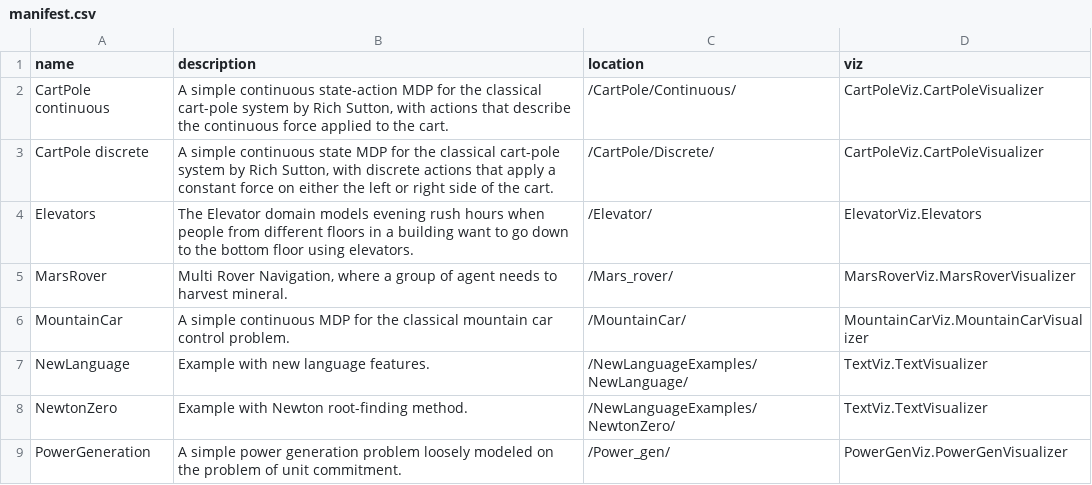
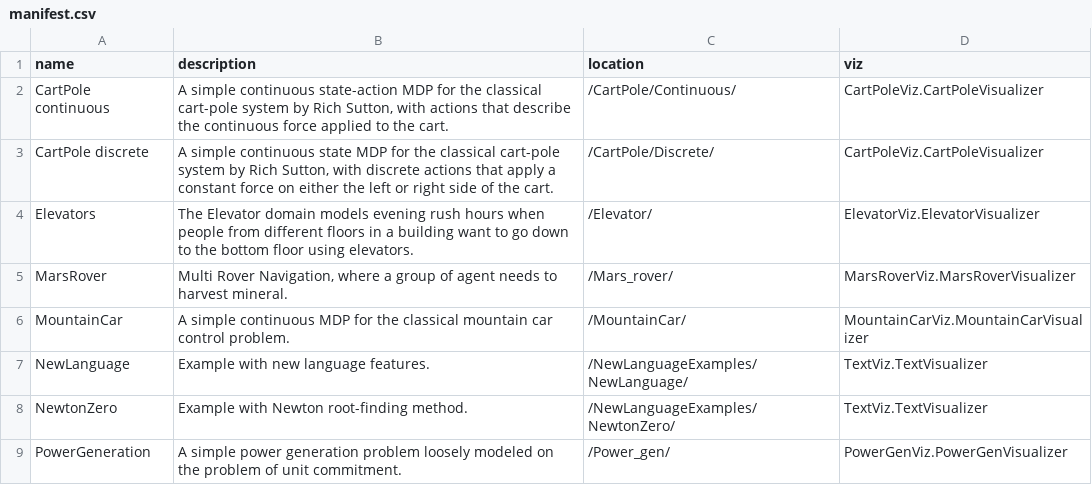
Before and after one commit to pyrddlgym-project/pyRDDLGym, a CSV file: pyRDDLGym/Examples/manifest.csv, drawn as a sheet; only a part is shown.

Commit message:
Elevator viz correction

```diff
--- a/pyRDDLGym/Examples/manifest.csv
+++ b/pyRDDLGym/Examples/manifest.csv
@@ -3,3 +3,3 @@ CartPole continuous,"A simple continuous state-action MDP for the classical cart
 CartPole discrete,"A simple continuous state MDP for the classical cart-pole system by Rich Sutton, with discrete actions that apply a constant force on either the left or right side of the cart.",/CartPole/Discrete/,CartPoleViz.CartPoleVisualizer
-Elevators,The Elevator domain models evening rush hours when people from different floors in a building want to go down to the bottom floor using elevators.,/Elevator/,ElevatorViz.Elevators
+Elevators,The Elevator domain models evening rush hours when people from different floors in a building want to go down to the bottom floor using elevators.,/Elevator/,ElevatorViz.ElevatorVisualizer
 MarsRover,"Multi Rover Navigation, where a group of agent needs to harvest mineral.",/Mars_rover/,MarsRoverViz.MarsRoverVisualizer
```
Also changed, not shown: 2 other files.
